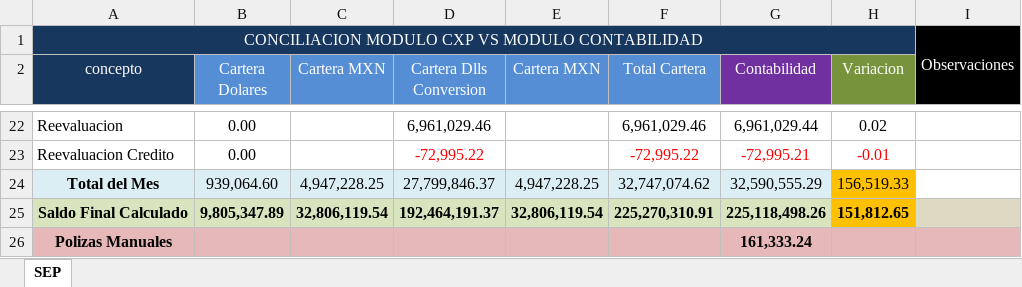
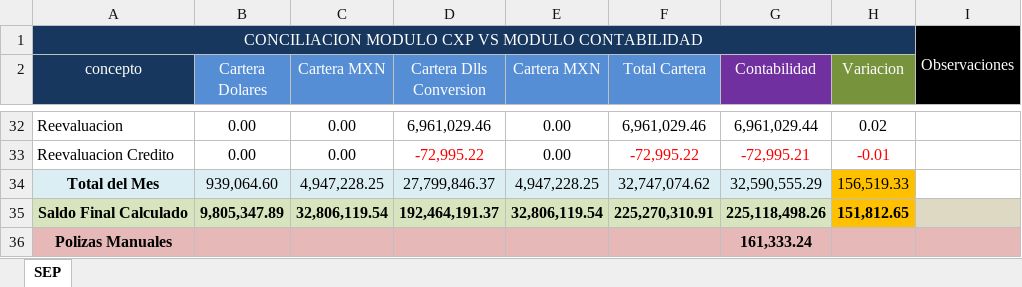
Before and after one commit to arreisGit/cml-conciliacion-contable, an Excel workbook: Reportes Ejemplo/Ejemplo_Caratula_SEP_CXP.xlsx, sheet SEP, drawn as a sheet; only a part is shown, gaps mark what is left out; values as stored, in another font and other column widths than the file's, no borders; addresses are those after the commit; the diff covers the shown part only; the diff names each change by its address in the sheet, - before the commit and + after, or states it on an @@ line.

```diff
--- a/Reportes Ejemplo/Ejemplo_Caratula_SEP_CXP.xlsx (sheet SEP)
+++ b/Reportes Ejemplo/Ejemplo_Caratula_SEP_CXP.xlsx (sheet SEP)
-C32:C33 (Cartera MXN): (empty)
+C32:C33 (Cartera MXN): 0.00
-E32:E33 (Cartera MXN): (empty)
+E32:E33 (Cartera MXN): 0.00
```
Also changed, not shown: 10 added rows, 12 edited cells and cell formats elsewhere in this sheet, formulas that keep their value, 1 other file.
